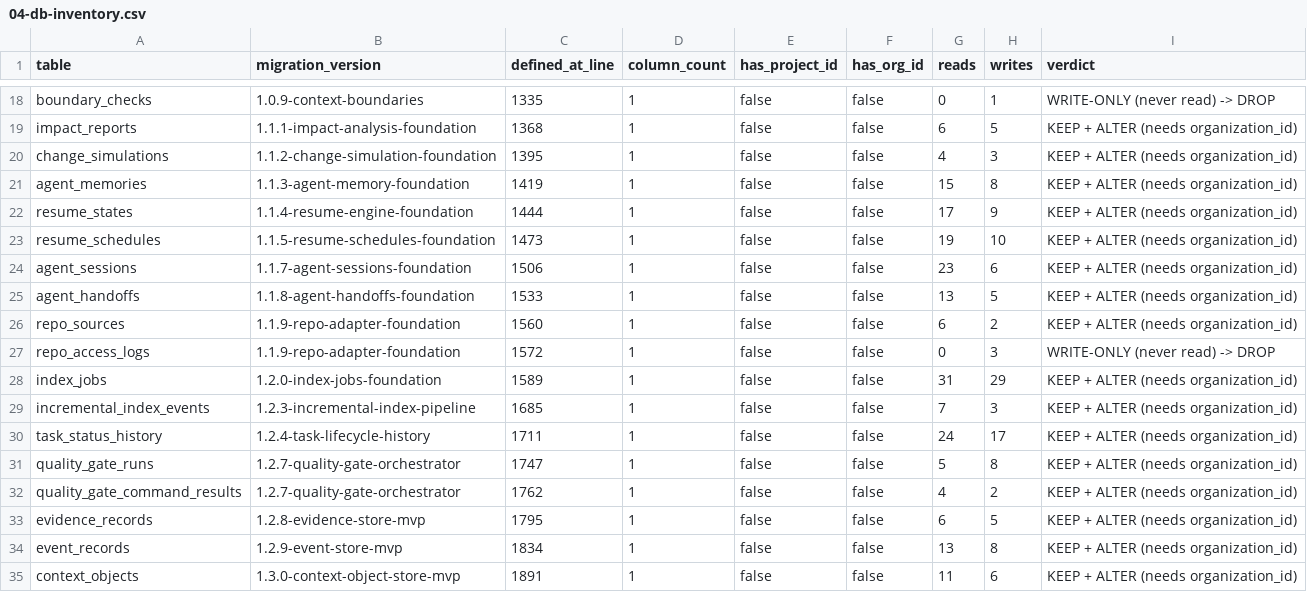
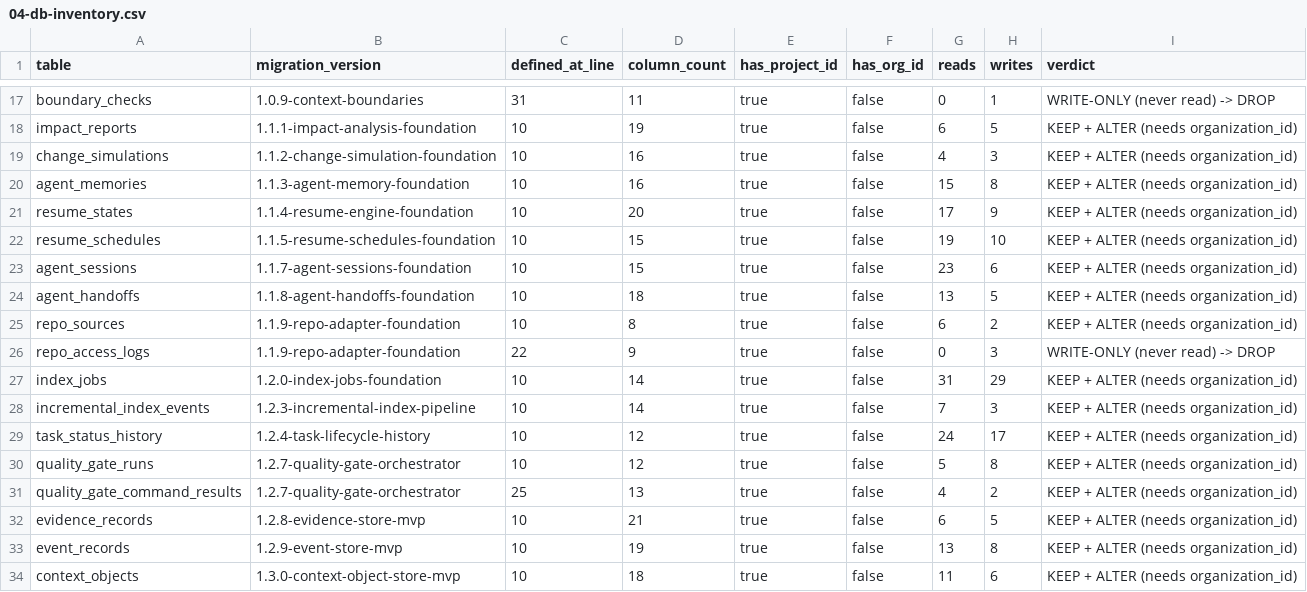
Before and after one commit to aydinogluomer-sys/Y-AI-Agent-Context-OS, a CSV file: docs/audit/2026-08-13-truth-audit/04-db-inventory.csv, drawn as a sheet; only a part is shown, gaps mark what is left out; addresses are those after the commit; the diff covers the shown part only; the diff names each change by its address in the sheet, - before the commit and + after, or states it on an @@ line.

```diff
--- a/docs/audit/2026-08-13-truth-audit/04-db-inventory.csv
+++ b/docs/audit/2026-08-13-truth-audit/04-db-inventory.csv
-C17 (defined_at_line): 1335
+C17 (defined_at_line): 31
-D17 (column_count): 1
+D17 (column_count): 11
-E17:E34 (has_project_id): false
+E17:E34 (has_project_id): true
-C18 (defined_at_line): 1368
+C18 (defined_at_line): 10
-D18 (column_count): 1
+D18 (column_count): 19
-C19 (defined_at_line): 1395
+C19 (defined_at_line): 10
-D19:D20 (column_count): 1
+D19:D20 (column_count): 16
-C20 (defined_at_line): 1419
+C20 (defined_at_line): 10
-C21 (defined_at_line): 1444
+C21 (defined_at_line): 10
-D21 (column_count): 1
+D21 (column_count): 20
-C22 (defined_at_line): 1473
+C22 (defined_at_line): 10
-D22:D23 (column_count): 1
+D22:D23 (column_count): 15
-C23 (defined_at_line): 1506
+C23 (defined_at_line): 10
-C24 (defined_at_line): 1533
+C24 (defined_at_line): 10
-D24 (column_count): 1
+D24 (column_count): 18
-C25 (defined_at_line): 1560
+C25 (defined_at_line): 10
-D25 (column_count): 1
+D25 (column_count): 8
-C26 (defined_at_line): 1572
+C26 (defined_at_line): 22
-D26 (column_count): 1
+D26 (column_count): 9
-C27 (defined_at_line): 1589
+C27 (defined_at_line): 10
-D27:D28 (column_count): 1
+D27:D28 (column_count): 14
-C28 (defined_at_line): 1685
+C28 (defined_at_line): 10
-C29 (defined_at_line): 1711
+C29 (defined_at_line): 10
-D29:D30 (column_count): 1
+D29:D30 (column_count): 12
-C30 (defined_at_line): 1747
+C30 (defined_at_line): 10
-C31 (defined_at_line): 1762
+C31 (defined_at_line): 25
-D31 (column_count): 1
+D31 (column_count): 13
-C32 (defined_at_line): 1795
+C32 (defined_at_line): 10
-D32 (column_count): 1
+D32 (column_count): 21
-C33 (defined_at_line): 1834
+C33 (defined_at_line): 10
-D33 (column_count): 1
+D33 (column_count): 19
-C34 (defined_at_line): 1891
+C34 (defined_at_line): 10
-D34 (column_count): 1
+D34 (column_count): 18
```
Also changed, not shown: 1 removed row and 68 edited cells elsewhere in this file, docs/audit/2026-08-13-truth-audit/02-api-inventory.csv, 57 other files.
